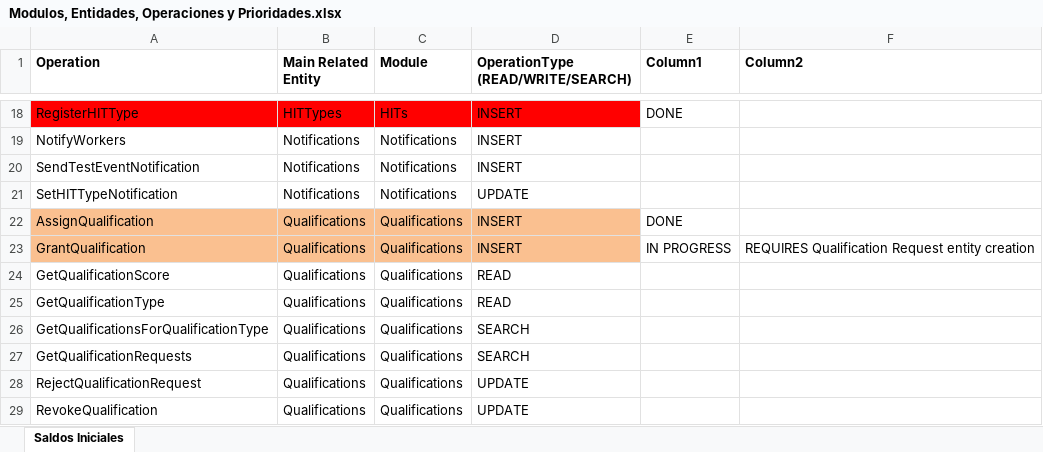
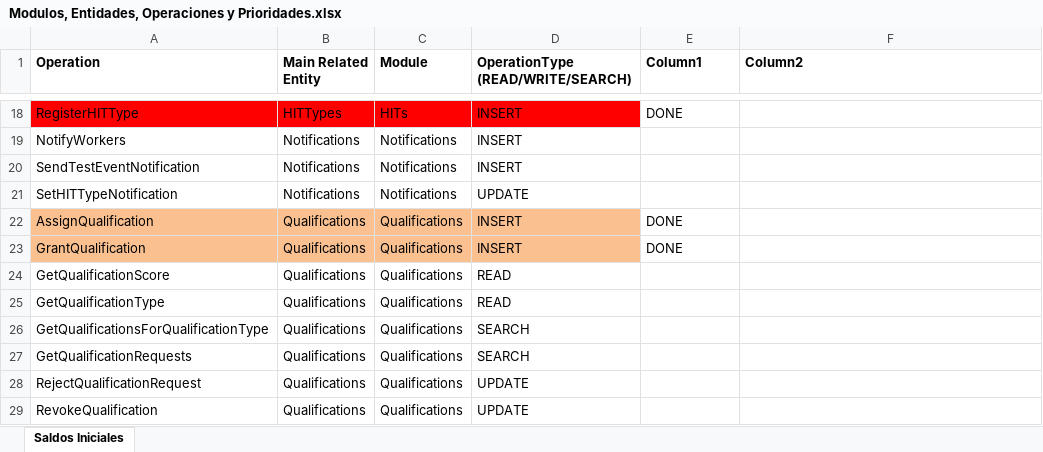
Before and after one commit to ldsimonassi/arbusta-server, an Excel workbook: Modulos, Entidades, Operaciones y Prioridades.xlsx, sheet Saldos Iniciales, drawn as a sheet; only a part is shown, gaps mark what is left out; values as stored, in another font and other column widths than the file's, no borders; table styles not drawn; the diff names each change by its address in the sheet, - before the commit and + after, or states it on an @@ line.

Commit message:
GrantQualification implemntation and tests added

```diff
--- a/Modulos, Entidades, Operaciones y Prioridades.xlsx (sheet Saldos Iniciales)
+++ b/Modulos, Entidades, Operaciones y Prioridades.xlsx (sheet Saldos Iniciales)
-E23 (Column1): IN PROGRESS
+E23 (Column1): DONE
-F23 (Column2): REQUIRES Qualification Request entity creation
+F23 (Column2): (empty)
```
Also changed, not shown: 6 other files.
